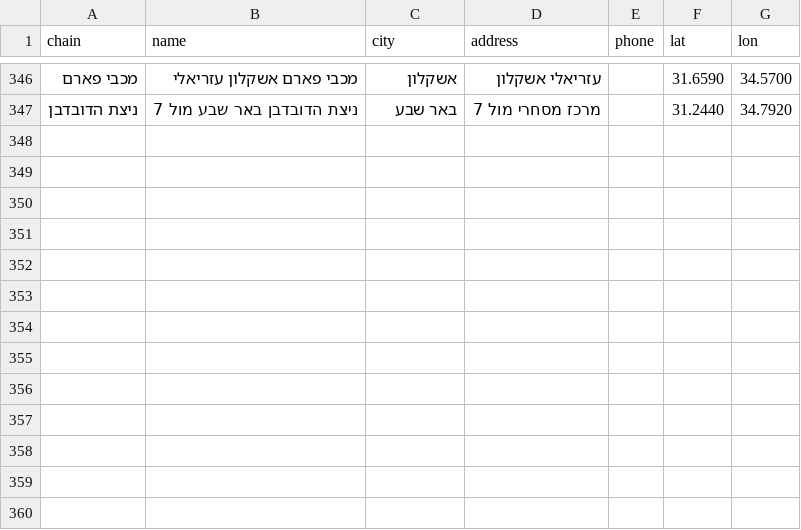
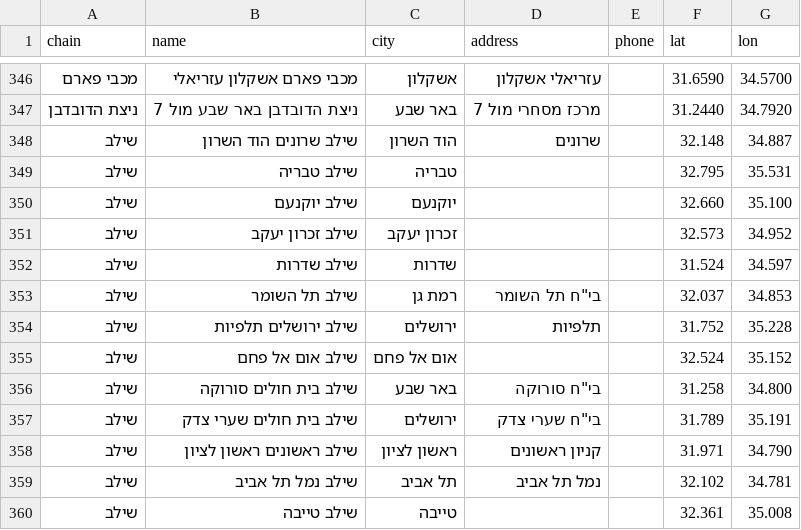
Before and after one commit to yonatan-avshalomov/-whatsapp-bot, a CSV file: stores.csv, drawn as a sheet; only a part is shown, gaps mark what is left out; the diff names each change by its address in the sheet, - before the commit and + after, or states it on an @@ line.

Commit message:
fix: word-based senzey matching, add 13 missing shilav branches from senzey data

```diff
--- a/stores.csv
+++ b/stores.csv
+row 348: שילב | שילב שרונים הוד השרון | הוד השרון | שרונים |  | 32.148 | 34.887
+row 349: שילב | שילב טבריה | טבריה |  |  | 32.795 | 35.531
+row 350: שילב | שילב יוקנעם | יוקנעם |  |  | 32.660 | 35.100
+row 351: שילב | שילב זכרון יעקב | זכרון יעקב |  |  | 32.573 | 34.952
+row 352: שילב | שילב שדרות | שדרות |  |  | 31.524 | 34.597
+row 353: שילב | שילב תל השומר | רמת גן | בי"ח תל השומר |  | 32.037 | 34.853
+row 354: שילב | שילב ירושלים תלפיות | ירושלים | תלפיות |  | 31.752 | 35.228
+row 355: שילב | שילב אום אל פחם | אום אל פחם |  |  | 32.524 | 35.152
+row 356: שילב | שילב בית חולים סורוקה | באר שבע | בי"ח סורוקה |  | 31.258 | 34.800
+row 357: שילב | שילב בית חולים שערי צדק | ירושלים | בי"ח שערי צדק |  | 31.789 | 35.191
+row 358: שילב | שילב ראשונים ראשון לציון | ראשון לציון | קניון ראשונים |  | 31.971 | 34.790
+row 359: שילב | שילב נמל תל אביב | תל אביב | נמל תל אביב |  | 32.102 | 34.781
+row 360: שילב | שילב טייבה | טייבה |  |  | 32.361 | 35.008
```
Also changed, not shown: 3 other files.
